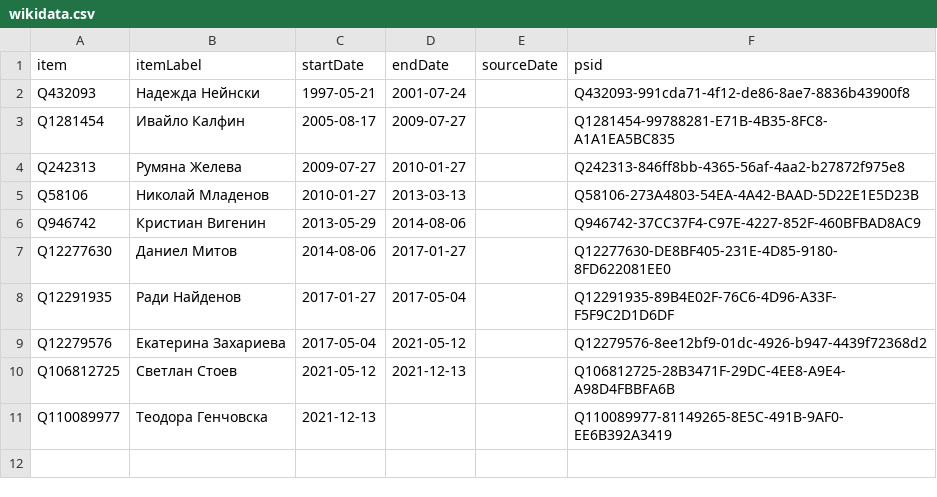
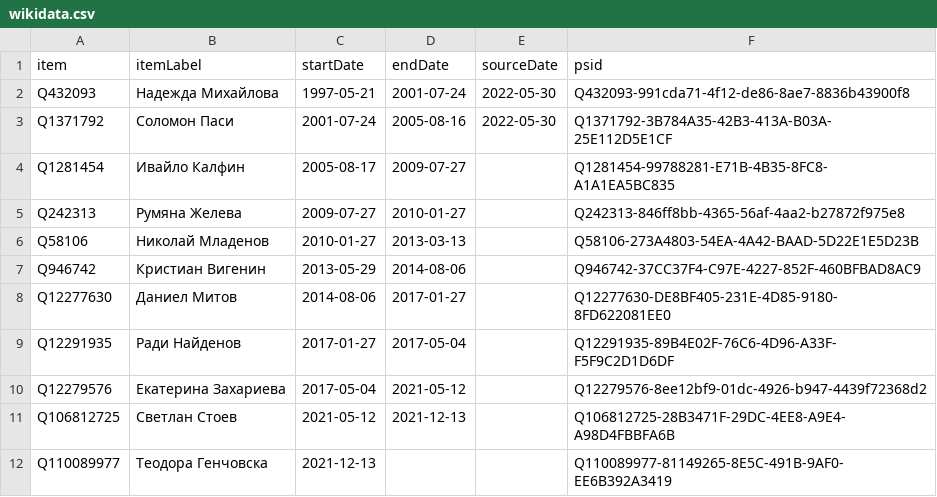
Before and after one commit to every-politician-scrapers/bulgaria-cabinet, a CSV file: sources/foreign-bgwiki/wikidata.csv, drawn as a sheet.

Commit message:
Compare external sources to Wikidata

```diff
--- a/sources/foreign-bgwiki/wikidata.csv
+++ b/sources/foreign-bgwiki/wikidata.csv
@@ -1,3 +1,4 @@
 item,itemLabel,startDate,endDate,sourceDate,psid
-Q432093,Надежда Нейнски,1997-05-21,2001-07-24,,Q432093-991cda71-4f12-de86-8ae7-8836b43900f8
+Q432093,Надежда Михайлова,1997-05-21,2001-07-24,2022-05-30,Q432093-991cda71-4f12-de86-8ae7-8836b43900f8
+Q1371792,Соломон Паси,2001-07-24,2005-08-16,2022-05-30,Q1371792-3B784A35-42B3-413A-B03A-25E112D5E1CF
 Q1281454,Ивайло Калфин,2005-08-17,2009-07-27,,Q1281454-99788281-E71B-4B35-8FC8-A1A1EA5BC835
```
Also changed, not shown: sources/foreign-bgwiki/diff.csv, sources/interior-bgwiki/wikidata.csv, 3 other files.
